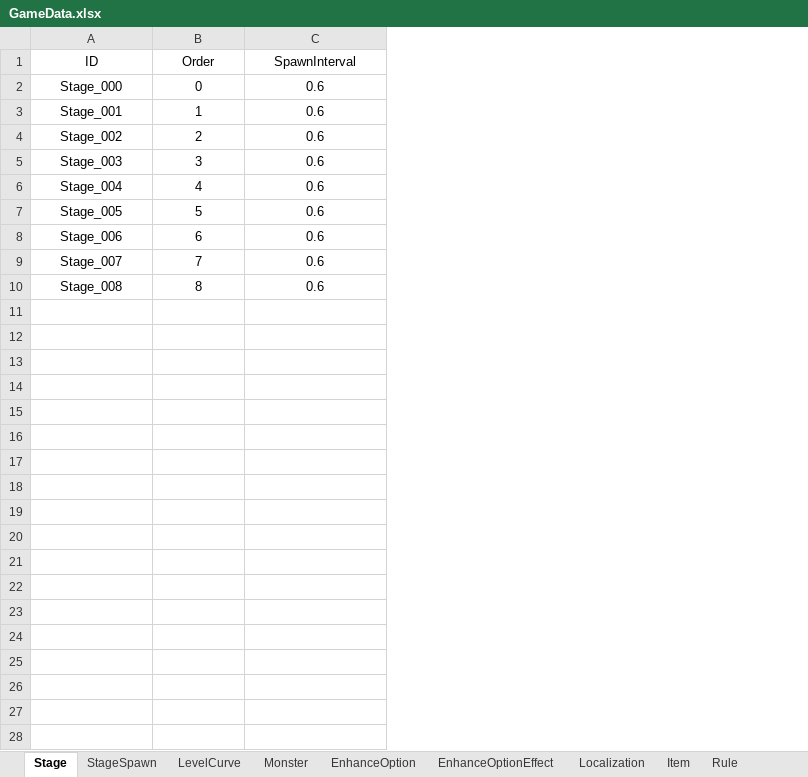
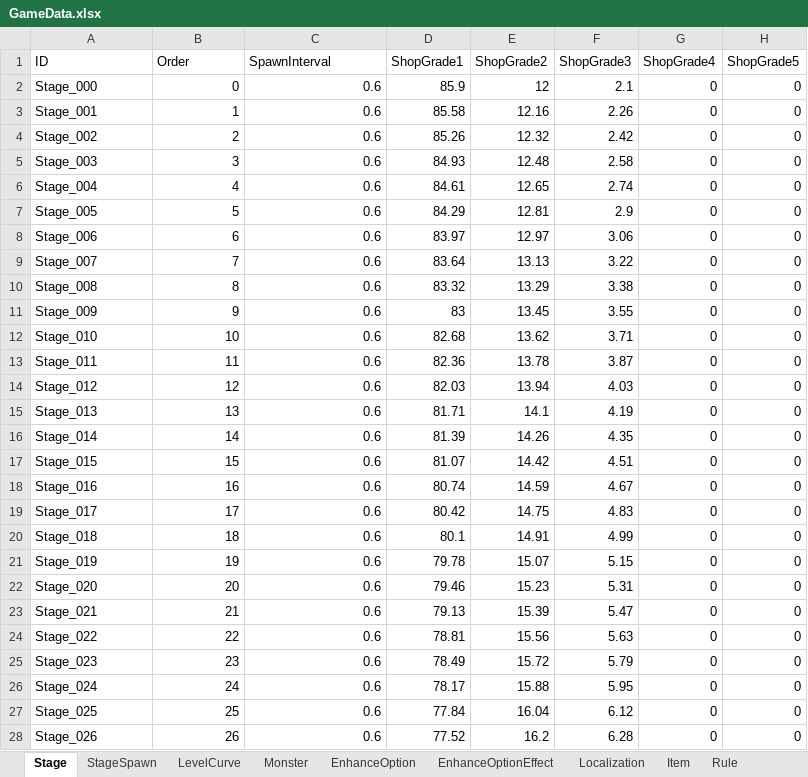
Before and after one commit to hjlee5982/DefenseProject, an Excel workbook: Assets/01. Resources/04. Data/GameData.xlsx, sheet Stage, drawn as a sheet; only a part is shown; values as stored, in another font and other column widths than the file's, no borders; the diff covers the shown part only; the diff names each change by its address in the sheet, - before the commit and + after, or states it on an @@ line.

```diff
--- a/Assets/01. Resources/04. Data/GameData.xlsx (sheet Stage)
+++ b/Assets/01. Resources/04. Data/GameData.xlsx (sheet Stage)
+column D (ShopGrade1), rows 2-10: 85.9 | 85.58 | 85.26 | 84.93 | 84.61 | 84.29 | 83.97 | 83.64 | 83.32
+column E (ShopGrade2), rows 2-10: 12 | 12.16 | 12.32 | 12.48 | 12.65 | 12.81 | 12.97 | 13.13 | 13.29
+column F (ShopGrade3), rows 2-10: 2.1 | 2.26 | 2.42 | 2.58 | 2.74 | 2.9 | 3.06 | 3.22 | 3.38
+column G (ShopGrade4), rows 2-10: all 0
+column H (ShopGrade5), rows 2-10: all 0
-A1:C1 alignment: center
+A1:C1 alignment: left
-A2:A10 alignment: center
+A2:A10 alignment: left
-B2:C10 alignment: center
+B2:C10 alignment: right
+row 11: Stage_009 | 9 | 0.6 | 83 | 13.45 | 3.55 | 0 | 0
+row 12: Stage_010 | 10 | 0.6 | 82.68 | 13.62 | 3.71 | 0 | 0
+row 13: Stage_011 | 11 | 0.6 | 82.36 | 13.78 | 3.87 | 0 | 0
+row 14: Stage_012 | 12 | 0.6 | 82.03 | 13.94 | 4.03 | 0 | 0
+row 15: Stage_013 | 13 | 0.6 | 81.71 | 14.1 | 4.19 | 0 | 0
+row 16: Stage_014 | 14 | 0.6 | 81.39 | 14.26 | 4.35 | 0 | 0
+row 17: Stage_015 | 15 | 0.6 | 81.07 | 14.42 | 4.51 | 0 | 0
+row 18: Stage_016 | 16 | 0.6 | 80.74 | 14.59 | 4.67 | 0 | 0
+row 19: Stage_017 | 17 | 0.6 | 80.42 | 14.75 | 4.83 | 0 | 0
+row 20: Stage_018 | 18 | 0.6 | 80.1 | 14.91 | 4.99 | 0 | 0
+row 21: Stage_019 | 19 | 0.6 | 79.78 | 15.07 | 5.15 | 0 | 0
+row 22: Stage_020 | 20 | 0.6 | 79.46 | 15.23 | 5.31 | 0 | 0
+row 23: Stage_021 | 21 | 0.6 | 79.13 | 15.39 | 5.47 | 0 | 0
+row 24: Stage_022 | 22 | 0.6 | 78.81 | 15.56 | 5.63 | 0 | 0
+row 25: Stage_023 | 23 | 0.6 | 78.49 | 15.72 | 5.79 | 0 | 0
+row 26: Stage_024 | 24 | 0.6 | 78.17 | 15.88 | 5.95 | 0 | 0
+row 27: Stage_025 | 25 | 0.6 | 77.84 | 16.04 | 6.12 | 0 | 0
+row 28: Stage_026 | 26 | 0.6 | 77.52 | 16.2 | 6.28 | 0 | 0
```
Also changed, not shown: 73 added rows elsewhere in this sheet, sheet StageSpawn, sheet LevelCurve, sheet Monster, 14 other files.
